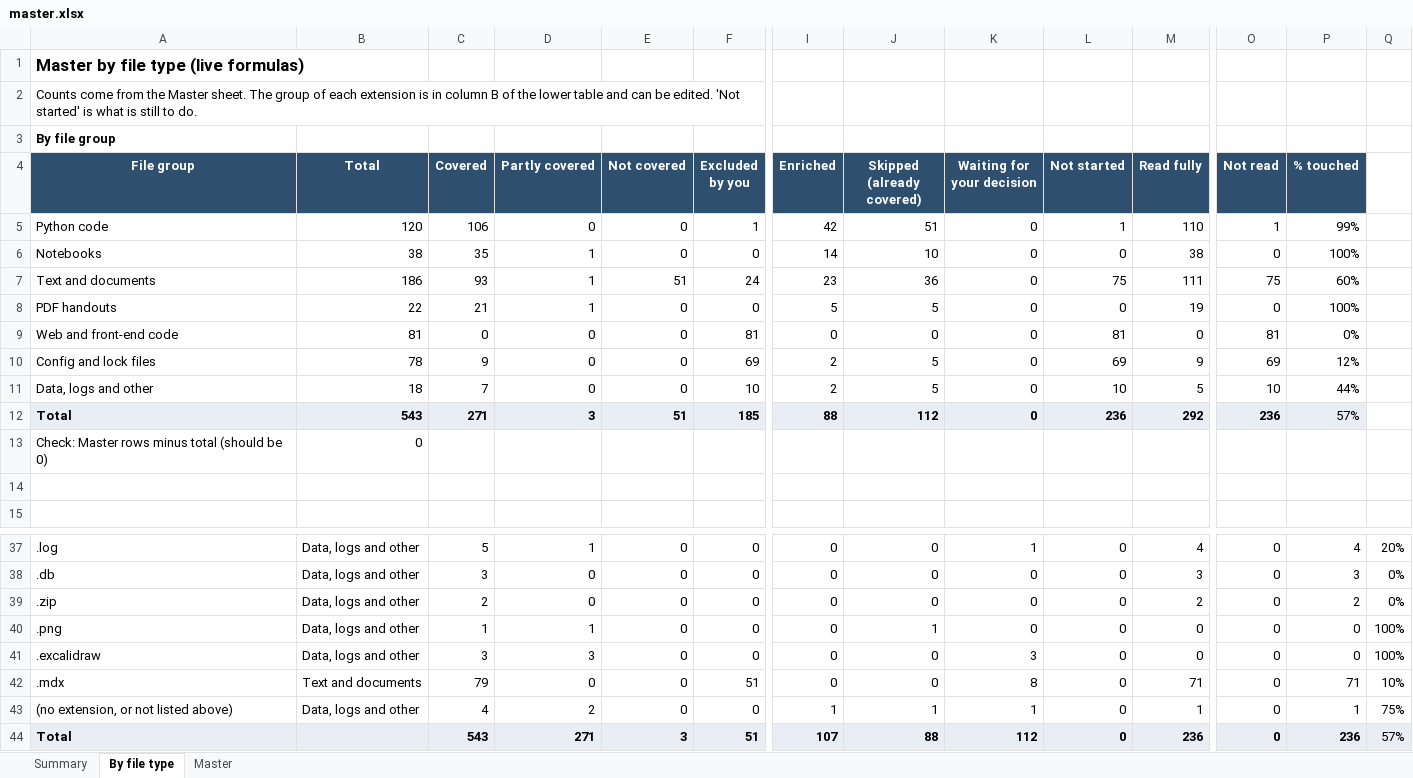
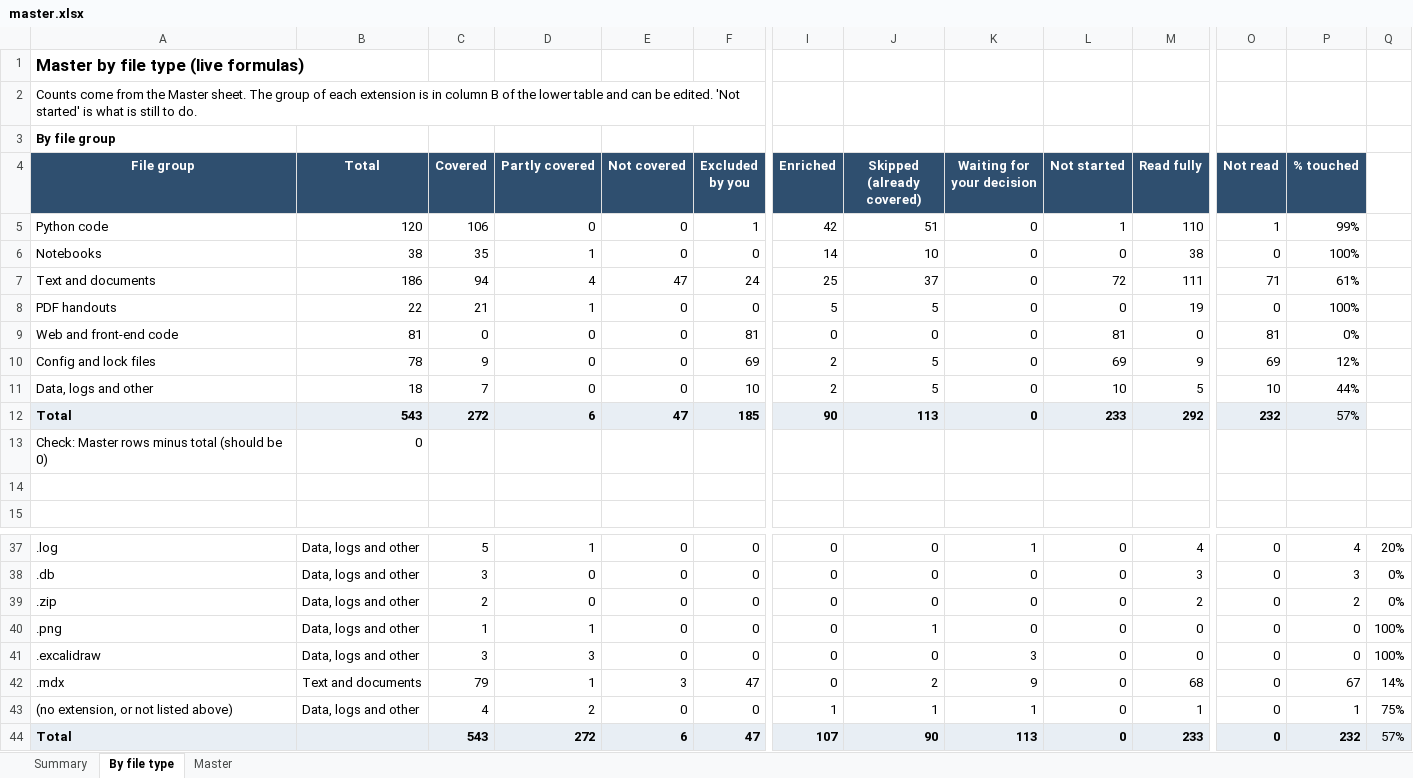
Before and after one commit to kiaanwankhede/MyNotes, an Excel workbook: master/master.xlsx, sheet By file type, drawn as a sheet; only a part is shown, gaps mark what is left out; values as stored, in another font and other column widths than the file's, no borders; the diff names each change by its address in the sheet, - before the commit and + after, or states it on an @@ line.

```diff
--- a/master/master.xlsx (sheet By file type)
+++ b/master/master.xlsx (sheet By file type)
-C7 (Covered): 93
+C7 (Covered): 94
-D7 (Partly covered): 1
+D7 (Partly covered): 4
-E7 (Not covered): 51
+E7 (Not covered): 47
-I7 (Enriched): 23
+I7 (Enriched): 25
-J7 (Skipped (already covered)): 36
+J7 (Skipped (already covered)): 37
-L7 (Not started): 75
+L7 (Not started): 72
-O7 (Not read): 75
+O7 (Not read): 71
-P7 (% touched): 60%
+P7 (% touched): 61%
-C12 (Covered): 271
+C12 (Covered): 272
-D12 (Partly covered): 3
+D12 (Partly covered): 6
-E12 (Not covered): 51
+E12 (Not covered): 47
-I12 (Enriched): 88
+I12 (Enriched): 90
-J12 (Skipped (already covered)): 112
+J12 (Skipped (already covered)): 113
-L12 (Not started): 236
+L12 (Not started): 233
-O12 (Not read): 236
+O12 (Not read): 232
-D42 (Partly covered): 0
+D42 (Partly covered): 1
-E42 (Not covered): 0
+E42 (Not covered): 3
-F42 (Excluded by you): 51
+F42 (Excluded by you): 47
-J42 (Skipped (already covered)): 0
+J42 (Skipped (already covered)): 2
-K42 (Waiting for your decision): 8
+K42 (Waiting for your decision): 9
-M42 (Read fully): 71
+M42 (Read fully): 68
-P42 (% touched): 71
+P42 (% touched): 67
-Q42: 10%
+Q42: 14%
-D44 (Partly covered): 271
+D44 (Partly covered): 272
-E44 (Not covered): 3
+E44 (Not covered): 6
-F44 (Excluded by you): 51
+F44 (Excluded by you): 47
-J44 (Skipped (already covered)): 88
+J44 (Skipped (already covered)): 90
-K44 (Waiting for your decision): 112
+K44 (Waiting for your decision): 113
-M44 (Read fully): 236
+M44 (Read fully): 233
-P44 (% touched): 236
+P44 (% touched): 232
```
Also changed, not shown: sheet Master, 3 other files.
